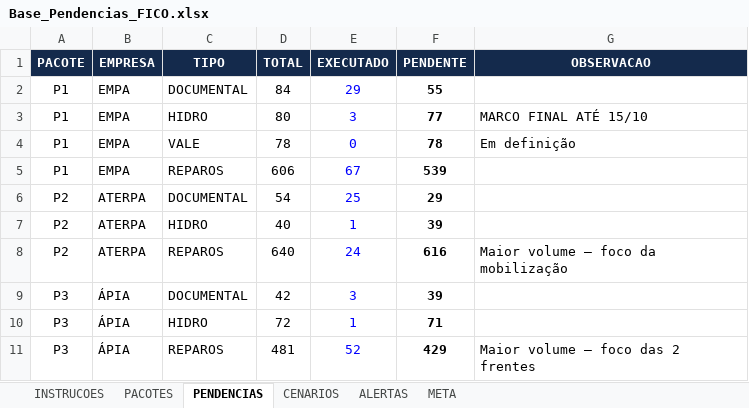
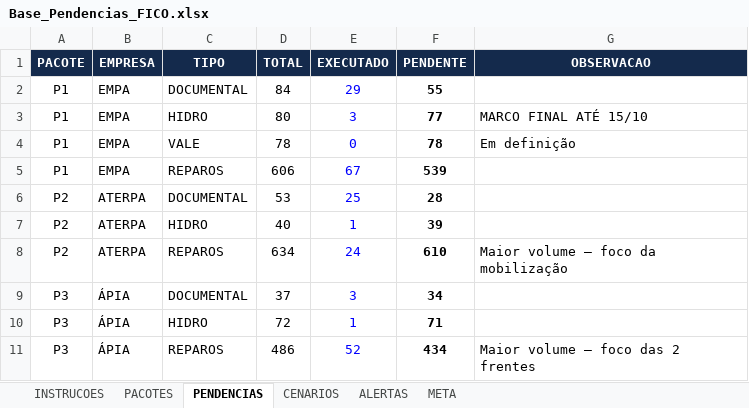
Before and after one commit to automacaofico/pendenciasr1, an Excel workbook: Base_Pendencias_FICO.xlsx, sheet PENDENCIAS, drawn as a sheet; values as stored, in another font and other column widths than the file's, no borders; the diff names each change by its address in the sheet, - before the commit and + after, or states it on an @@ line.

Commit message:
Add files via upload

```diff
--- a/Base_Pendencias_FICO.xlsx (sheet PENDENCIAS)
+++ b/Base_Pendencias_FICO.xlsx (sheet PENDENCIAS)
-D6 (TOTAL): 54
+D6 (TOTAL): 53
-F6 (PENDENTE): 29
+F6 (PENDENTE): 28
-D8 (TOTAL): 640
+D8 (TOTAL): 634
-F8 (PENDENTE): 616
+F8 (PENDENTE): 610
-D9 (TOTAL): 42
+D9 (TOTAL): 37
-F9 (PENDENTE): 39
+F9 (PENDENTE): 34
-D11 (TOTAL): 481
+D11 (TOTAL): 486
-F11 (PENDENTE): 429
+F11 (PENDENTE): 434
```
Also changed, not shown: sheet ALERTAS, formulas that keep their value.
